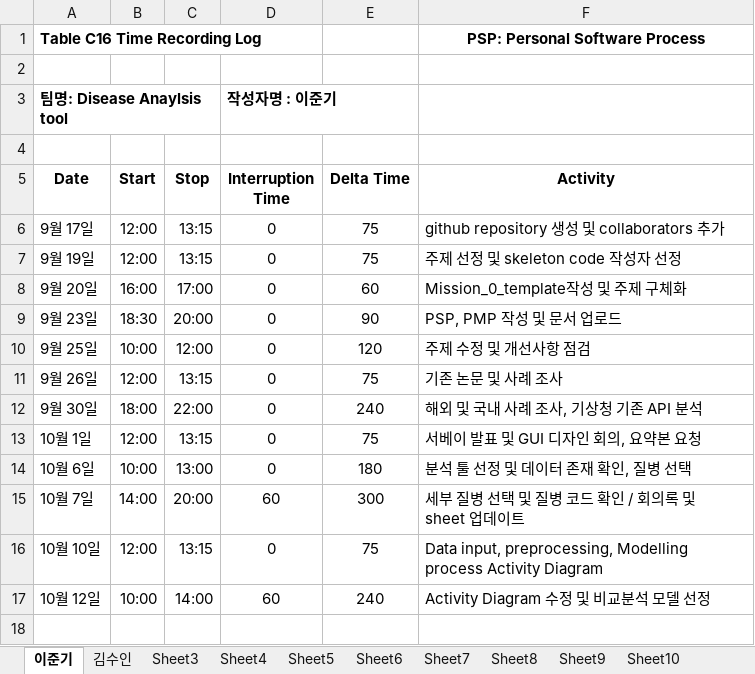
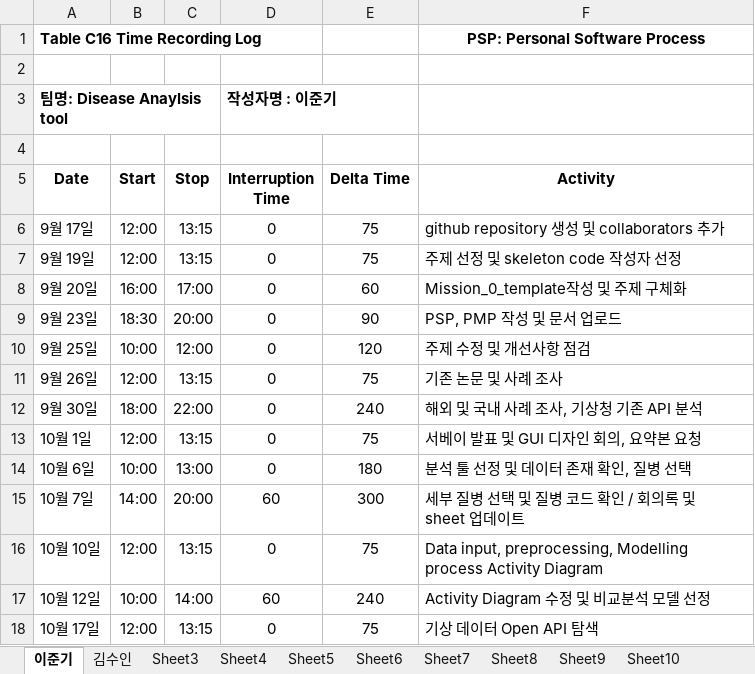
Before and after one commit to ljk423/Bigdata_Capstone, an Excel workbook: PSP_Sheet.xlsx, sheet 이준기, drawn as a sheet; values as stored, in another font and other column widths than the file's, no borders; the diff names each change by its address in the sheet, - before the commit and + after, or states it on an @@ line.

```diff
--- a/PSP_Sheet.xlsx (sheet 이준기)
+++ b/PSP_Sheet.xlsx (sheet 이준기)
+row 18: 10월 17일 | 12:00 | 13:15 | 0 | 75 | 기상 데이터 Open API 탐색
```
Also changed, not shown: PMP_Sheet.xlsx.
